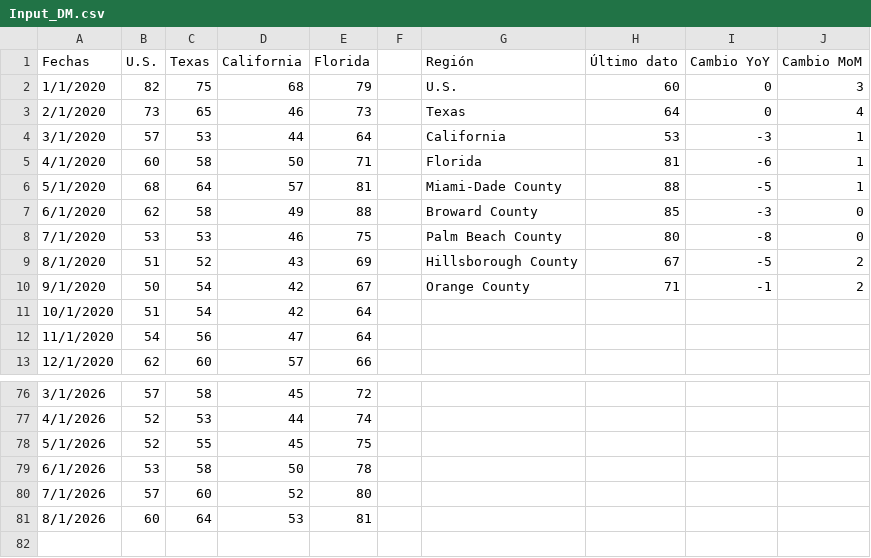
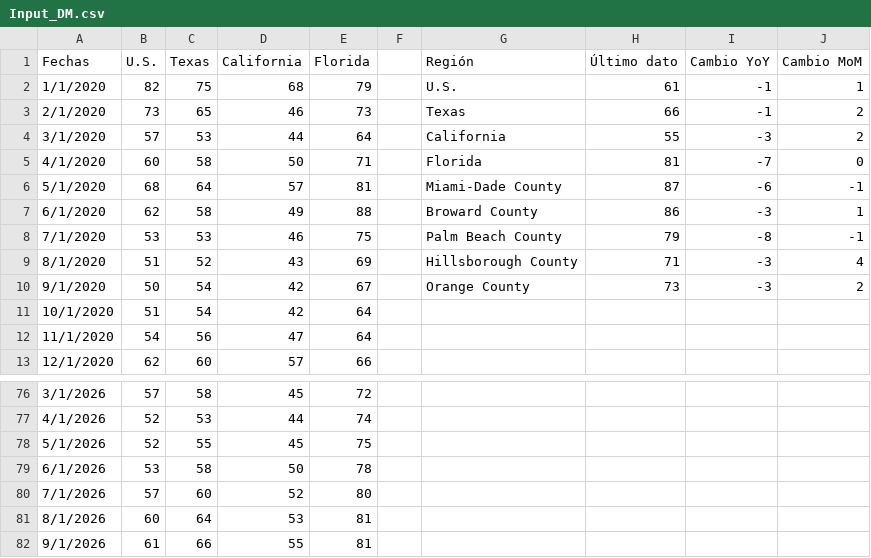
Before and after one commit to davidrouxf/FB-Market-tracker, a CSV file: Input_DM.csv, drawn as a sheet; only a part is shown, gaps mark what is left out.

```diff
--- a/Input_DM.csv
+++ b/Input_DM.csv
@@ -1,11 +1,11 @@
 Fechas,U.S.,Texas,California,Florida,,Región,Último dato,Cambio YoY,Cambio MoM
-1/1/2020,82,75,68,79,,U.S.,60,0,3
-2/1/2020,73,65,46,73,,Texas,64,0,4
-3/1/2020,57,53,44,64,,California,53,-3,1
-4/1/2020,60,58,50,71,,Florida,81,-6,1
-5/1/2020,68,64,57,81,,Miami-Dade County,88,-5,1
-6/1/2020,62,58,49,88,,Broward County,85,-3,0
-7/1/2020,53,53,46,75,,Palm Beach County,80,-8,0
-8/1/2020,51,52,43,69,,Hillsborough County,67,-5,2
-9/1/2020,50,54,42,67,,Orange County,71,-1,2
+1/1/2020,82,75,68,79,,U.S.,61,-1,1
+2/1/2020,73,65,46,73,,Texas,66,-1,2
+3/1/2020,57,53,44,64,,California,55,-3,2
+4/1/2020,60,58,50,71,,Florida,81,-7,0
+5/1/2020,68,64,57,81,,Miami-Dade County,87,-6,-1
+6/1/2020,62,58,49,88,,Broward County,86,-3,1
+7/1/2020,53,53,46,75,,Palm Beach County,79,-8,-1
+8/1/2020,51,52,43,69,,Hillsborough County,71,-3,4
+9/1/2020,50,54,42,67,,Orange County,73,-3,2
 10/1/2020,51,54,42,64,,,,,
@@ -81 +81,2 @@
 8/1/2026,60,64,53,81,,,,,
+9/1/2026,61,66,55,81,,,,,
```
Also changed, not shown: Input_L.csv, Input_MXN.csv, 3 other files.
